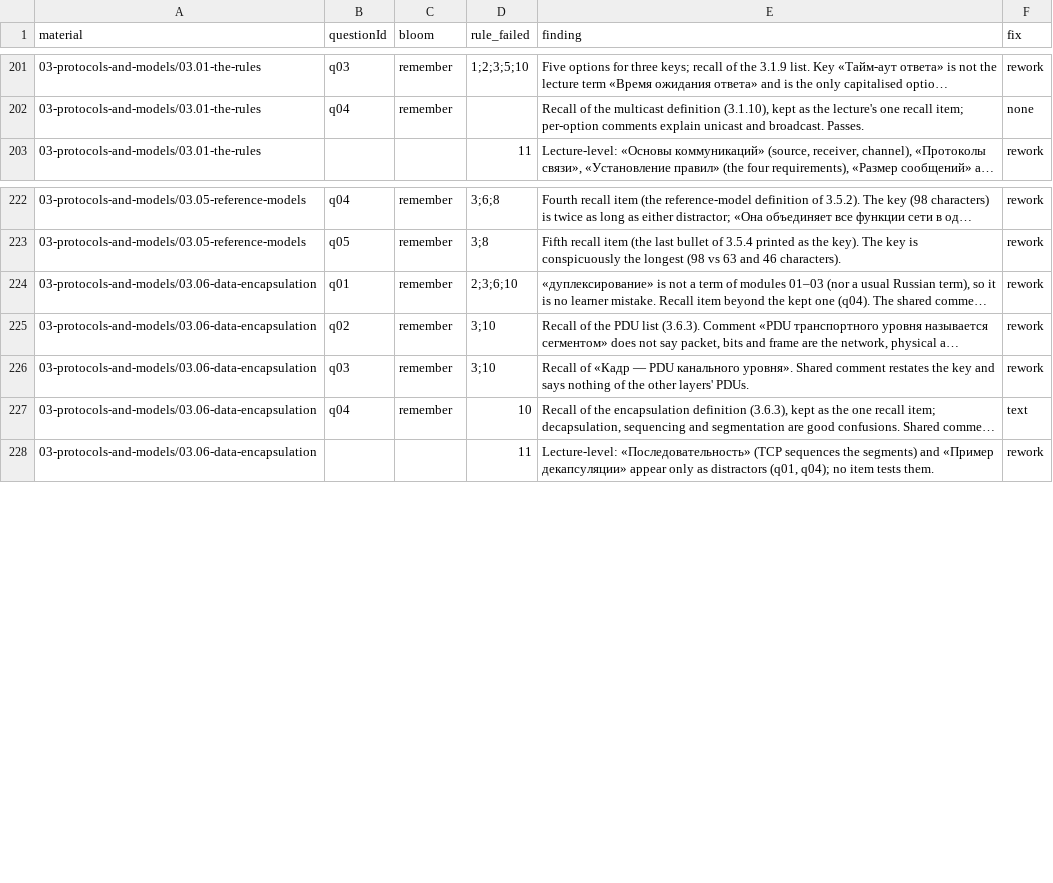
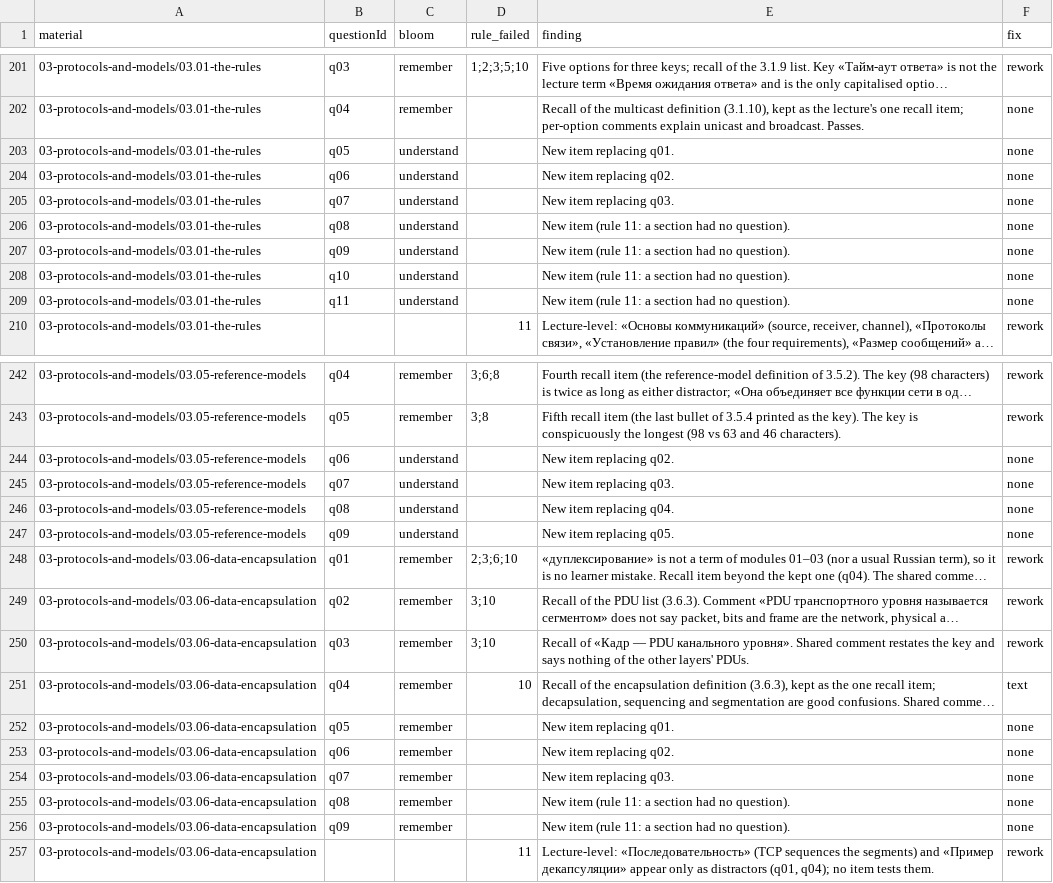
Before and after one commit to nsalab-tmn/learn-ccna1, a CSV file: audit/question-audit.csv, drawn as a sheet; only a part is shown, gaps mark what is left out; long unchanged cells end in …; the diff covers the shown part only; the diff names each change by its address in the sheet, - before the commit and + after, or states it on an @@ line.

```diff
--- a/audit/question-audit.csv
+++ b/audit/question-audit.csv
+row 203: 03-protocols-and-models/03.01-the-rules | q05 | understand |  | New item replacing q01. | none
+row 204: 03-protocols-and-models/03.01-the-rules | q06 | understand |  | New item replacing q02. | none
+row 205: 03-protocols-and-models/03.01-the-rules | q07 | understand |  | New item replacing q03. | none
+row 206: 03-protocols-and-models/03.01-the-rules | q08 | understand |  | New item (rule 11: a section had no question). | none
+row 207: 03-protocols-and-models/03.01-the-rules | q09 | understand |  | New item (rule 11: a section had no question). | none
+row 208: 03-protocols-and-models/03.01-the-rules | q10 | understand |  | New item (rule 11: a section had no question). | none
+row 209: 03-protocols-and-models/03.01-the-rules | q11 | understand |  | New item (rule 11: a section had no question). | none
+row 244: 03-protocols-and-models/03.05-reference-models | q06 | understand |  | New item replacing q02. | none
+row 245: 03-protocols-and-models/03.05-reference-models | q07 | understand |  | New item replacing q03. | none
+row 246: 03-protocols-and-models/03.05-reference-models | q08 | understand |  | New item replacing q04. | none
+row 247: 03-protocols-and-models/03.05-reference-models | q09 | understand |  | New item replacing q05. | none
+row 252: 03-protocols-and-models/03.06-data-encapsulation | q05 | remember |  | New item replacing q01. | none
+row 253: 03-protocols-and-models/03.06-data-encapsulation | q06 | remember |  | New item replacing q02. | none
+row 254: 03-protocols-and-models/03.06-data-encapsulation | q07 | remember |  | New item replacing q03. | none
+row 255: 03-protocols-and-models/03.06-data-encapsulation | q08 | remember |  | New item (rule 11: a section had no question). | none
+row 256: 03-protocols-and-models/03.06-data-encapsulation | q09 | remember |  | New item (rule 11: a section had no question). | none
```
Also changed, not shown: 19 added rows elsewhere in this file, 8 other files.
